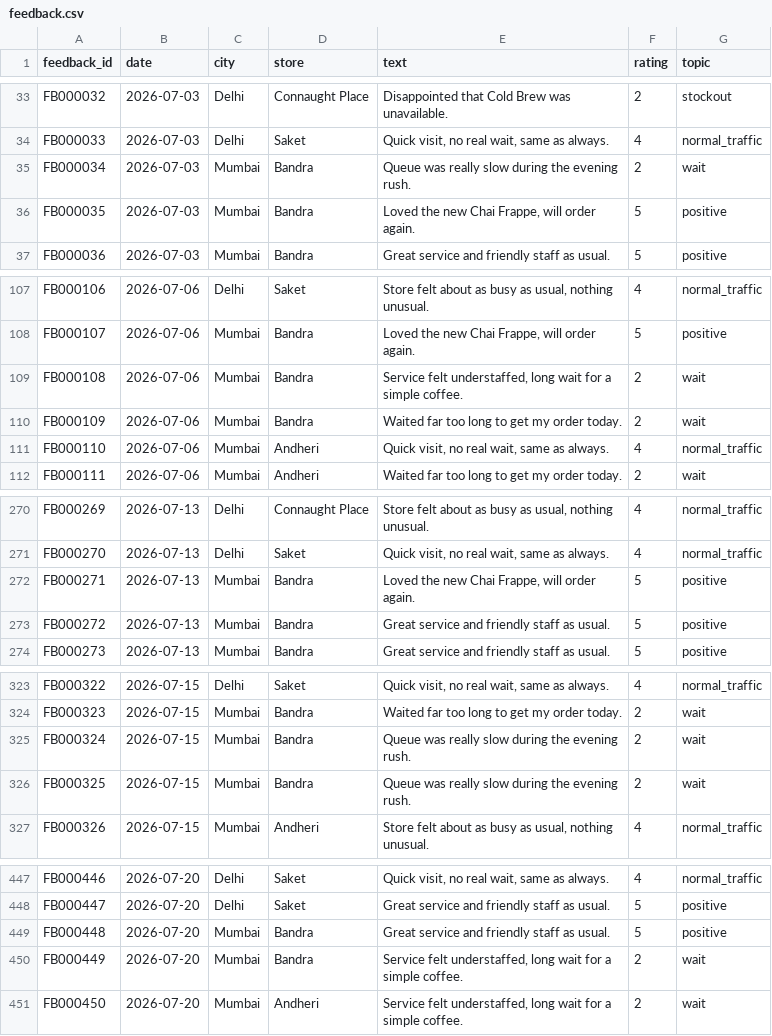
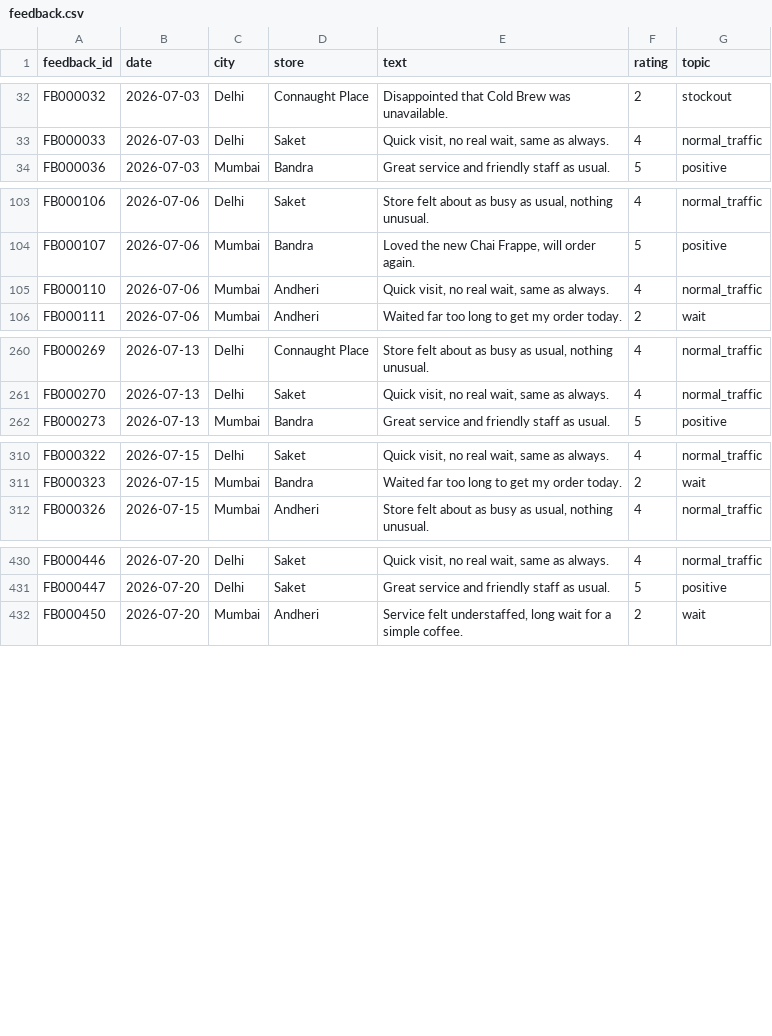
Before and after one commit to harshrevar1102/businessintelligence-ai, a CSV file: data/synthetic/feedback.csv, drawn as a sheet; only a part is shown, gaps mark what is left out; the diff covers the shown part only.

Commit message:
change in dataset

```diff
--- a/data/synthetic/feedback.csv
+++ b/data/synthetic/feedback.csv
@@ -34,4 +33,2 @@ FB000032,2026-07-03,Delhi,Connaught Place,Disappointed that Cold Brew was unavai
 FB000033,2026-07-03,Delhi,Saket,"Quick visit, no real wait, same as always.",4,normal_traffic
-FB000034,2026-07-03,Mumbai,Bandra,Queue was really slow during the evening rush.,2,wait
-FB000035,2026-07-03,Mumbai,Bandra,"Loved the new Chai Frappe, will order again.",5,positive
 FB000036,2026-07-03,Mumbai,Bandra,Great service and friendly staff as usual.,5,positive
@@ -108,4 +104,2 @@ FB000106,2026-07-06,Delhi,Saket,"Store felt about as busy as usual, nothing unus
 FB000107,2026-07-06,Mumbai,Bandra,"Loved the new Chai Frappe, will order again.",5,positive
-FB000108,2026-07-06,Mumbai,Bandra,"Service felt understaffed, long wait for a simple coffee.",2,wait
-FB000109,2026-07-06,Mumbai,Bandra,Waited far too long to get my order today.,2,wait
 FB000110,2026-07-06,Mumbai,Andheri,"Quick visit, no real wait, same as always.",4,normal_traffic
@@ -271,4 +261,2 @@ FB000269,2026-07-13,Delhi,Connaught Place,"Store felt about as busy as usual, no
 FB000270,2026-07-13,Delhi,Saket,"Quick visit, no real wait, same as always.",4,normal_traffic
-FB000271,2026-07-13,Mumbai,Bandra,"Loved the new Chai Frappe, will order again.",5,positive
-FB000272,2026-07-13,Mumbai,Bandra,Great service and friendly staff as usual.,5,positive
 FB000273,2026-07-13,Mumbai,Bandra,Great service and friendly staff as usual.,5,positive
@@ -324,4 +311,2 @@ FB000322,2026-07-15,Delhi,Saket,"Quick visit, no real wait, same as always.",4,n
 FB000323,2026-07-15,Mumbai,Bandra,Waited far too long to get my order today.,2,wait
-FB000324,2026-07-15,Mumbai,Bandra,Queue was really slow during the evening rush.,2,wait
-FB000325,2026-07-15,Mumbai,Bandra,Queue was really slow during the evening rush.,2,wait
 FB000326,2026-07-15,Mumbai,Andheri,"Store felt about as busy as usual, nothing unusual.",4,normal_traffic
@@ -448,4 +431,2 @@ FB000446,2026-07-20,Delhi,Saket,"Quick visit, no real wait, same as always.",4,n
 FB000447,2026-07-20,Delhi,Saket,Great service and friendly staff as usual.,5,positive
-FB000448,2026-07-20,Mumbai,Bandra,Great service and friendly staff as usual.,5,positive
-FB000449,2026-07-20,Mumbai,Bandra,"Service felt understaffed, long wait for a simple coffee.",2,wait
 FB000450,2026-07-20,Mumbai,Andheri,"Service felt understaffed, long wait for a simple coffee.",2,wait
```
Also changed, not shown: 17 removed rows elsewhere in this file, 5 other files.
